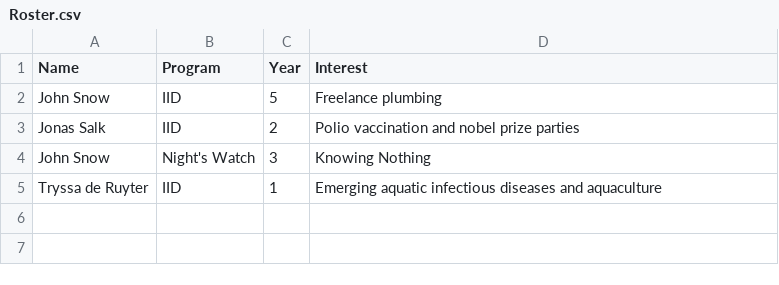
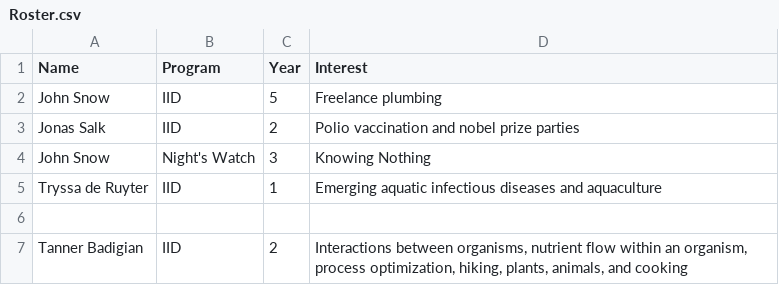
Before and after one commit to marissa-laramie/StatsThinking_2024, a CSV file: Roster.csv, drawn as a sheet.

Commit message:
Update Roster.csv
Problem Set 1 Roster Upload

```diff
--- a/Roster.csv
+++ b/Roster.csv
@@ -5 +5,3 @@ John Snow,Night's Watch,3,Knowing Nothing
 Tryssa de Ruyter,IID,1,Emerging aquatic infectious diseases and aquaculture
+,,,
+Tanner Badigian,IID,2,"Interactions between organisms, nutrient flow within an organism, process optimization, hiking, plants, animals, and cooking"
```
